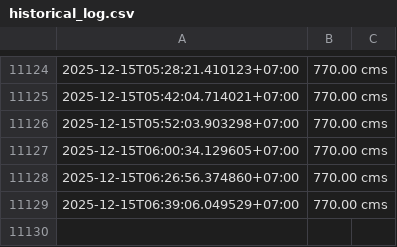
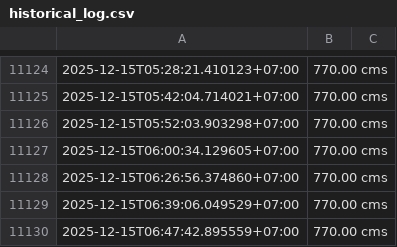
Before and after one commit to kuywata/testwaternew05, a CSV file: historical_log.csv, drawn as a sheet; only a part is shown, gaps mark what is left out.

```diff
--- a/historical_log.csv
+++ b/historical_log.csv
@@ -11129 +11129,2 @@
 2025-12-15T06:39:06.049529+07:00,770.00 cms
+2025-12-15T06:47:42.895559+07:00,770.00 cms
```
